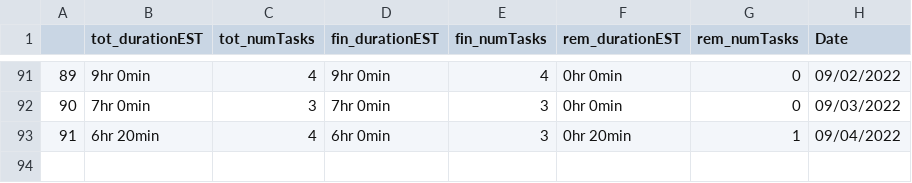
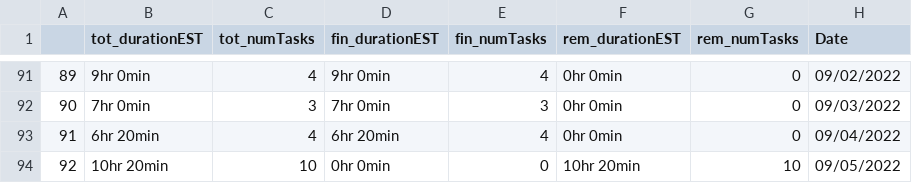
Before and after one commit to AndyLeeProjects/notion_automation, a CSV file: Data/duration_est.csv, drawn as a sheet; only a part is shown, gaps mark what is left out.

```diff
--- a/Data/duration_est.csv
+++ b/Data/duration_est.csv
@@ -92,2 +92,3 @@
 90,7hr 0min,3,7hr 0min,3,0hr 0min,0,09/03/2022
-91,6hr 20min,4,6hr 0min,3,0hr 20min,1,09/04/2022
+91,6hr 20min,4,6hr 20min,4,0hr 0min,0,09/04/2022
+92,10hr 20min,10,0hr 0min,0,10hr 20min,10,09/05/2022
```
Also changed, not shown: Data/all_dat.csv, month_Data/0922.csv, 1 other file.
